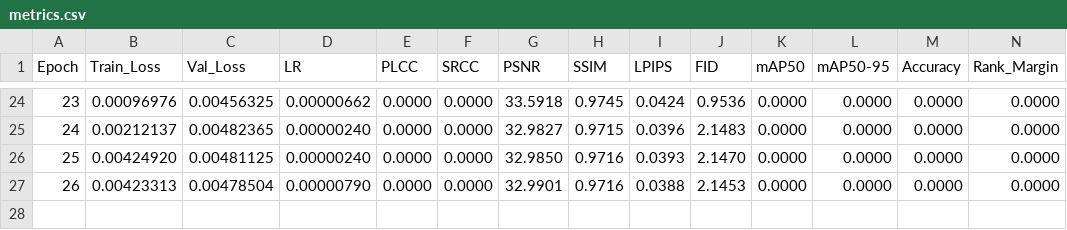
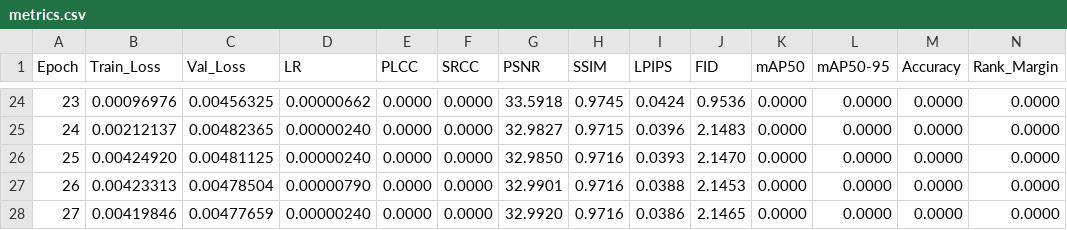
Before and after one commit to lemgenda/lemgendary-pretrained-models, a CSV file: nafnet_debluring/metrics.csv, drawn as a sheet; only a part is shown, gaps mark what is left out; rows hold the shown columns only; the diff names each change by its address in the sheet, - before the commit and + after, or states it on an @@ line.

Commit message:
feat: add metrics tracking file for NAFNet deblurring model training

```diff
--- a/nafnet_debluring/metrics.csv
+++ b/nafnet_debluring/metrics.csv
+row 28: 27 | 0.00419846 | 0.00477659 | 0.00000240 | 0.0000 | 0.0000 | 32.9920 | 0.9716 | 0.0386 | 2.1465 | 0.0000 | 0.0000 | 0.0000 | 0.0000
```
